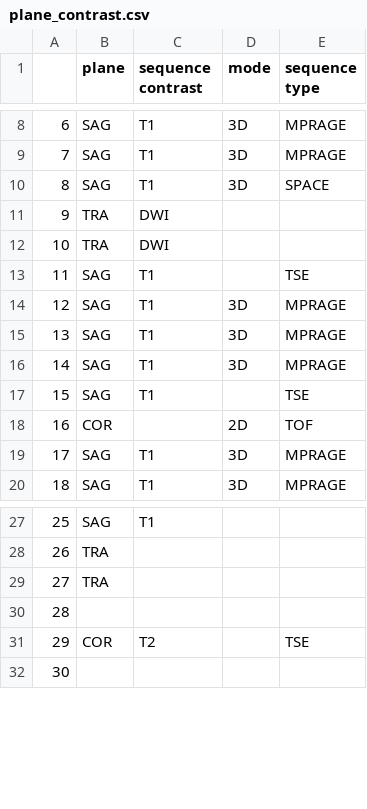
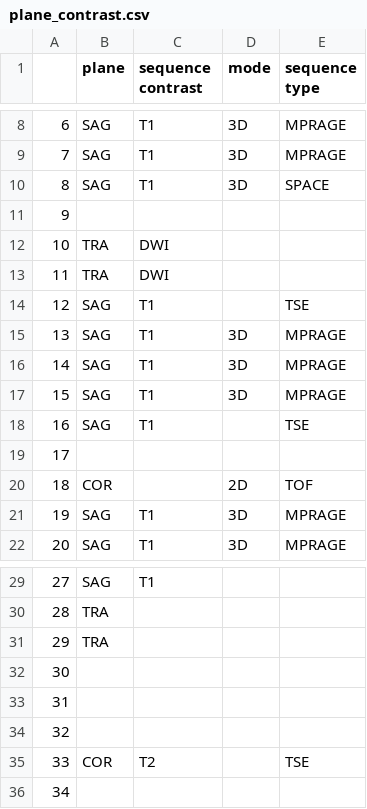
Before and after one commit to landge/mri_protocols, a CSV file: plane_contrast.csv, drawn as a sheet; only a part is shown, gaps mark what is left out; addresses are those after the commit; the diff names each change by its address in the sheet, - before the commit and + after, or states it on an @@ line.

```diff
--- a/plane_contrast.csv
+++ b/plane_contrast.csv
+row 11: 9
@@ column A renumbered from row 12 down @@
+row 19: 17
+row 32: 30
+row 33: 31
```
Also changed, not shown: 1 other file.
